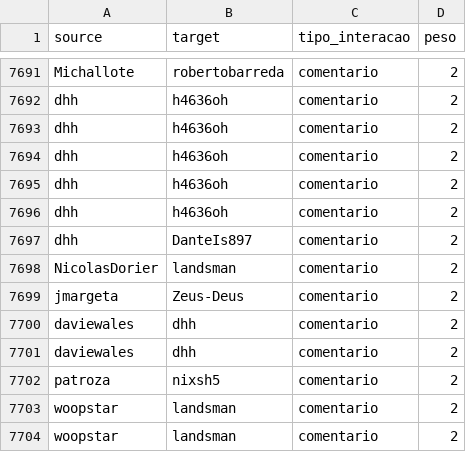
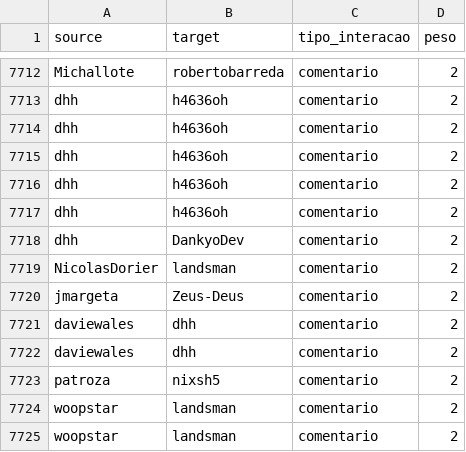
Before and after one commit to GastonZinhow/omarchy-interactions-graphs, a CSV file: collected-data/interacoes_comentarios.csv, drawn as a sheet; only a part is shown, gaps mark what is left out; the diff covers the shown part only.

```diff
--- a/collected-data/interacoes_comentarios.csv
+++ b/collected-data/interacoes_comentarios.csv
@@ -7696,3 +7717,3 @@ dhh,h4636oh,comentario,2
 dhh,h4636oh,comentario,2
-dhh,DanteIs897,comentario,2
+dhh,DankyoDev,comentario,2
 NicolasDorier,landsman,comentario,2
```
Also changed, not shown: 21 added rows and 1 edited cell elsewhere in this file, collected-data/interacoes_fechamentos.csv, output/interacoes_comentarios/centralidades_interacoes.csv, 52 other files.
